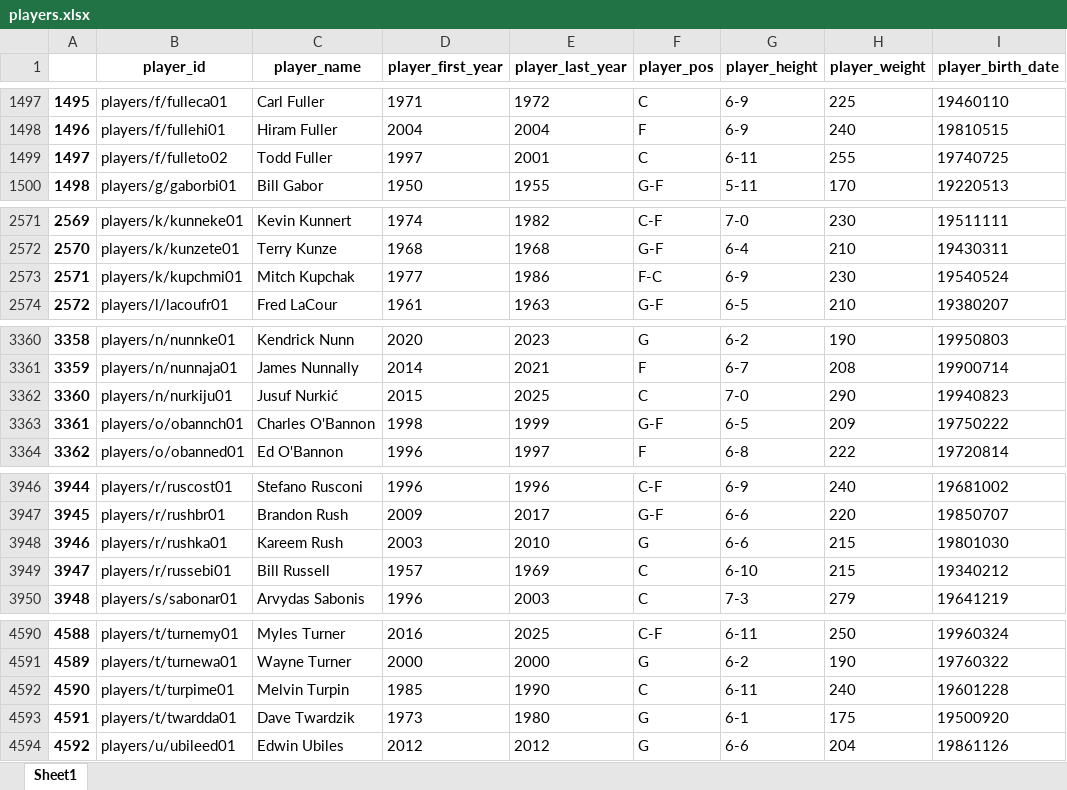
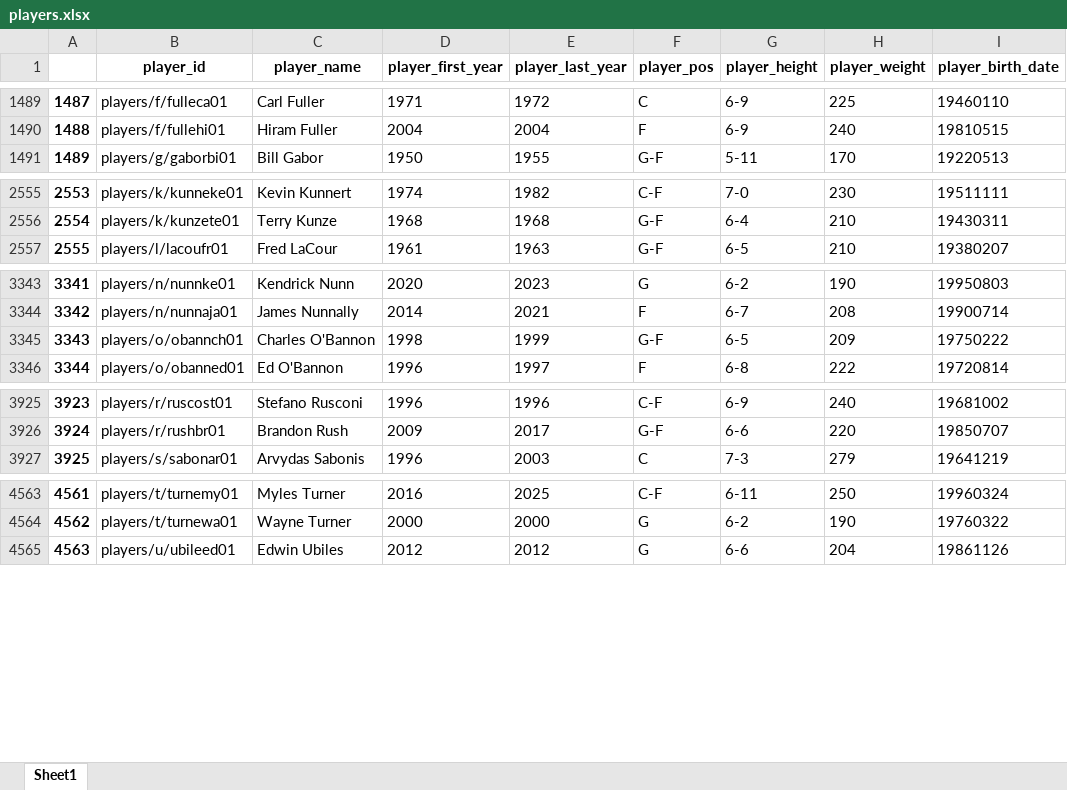
Before and after one commit to FDorj/nba-data-analysis, an Excel workbook: Raw_Data/players.xlsx, sheet Sheet1, drawn as a sheet; only a part is shown, gaps mark what is left out; values as stored, in another font and other column widths than the file's, no borders; the diff covers the shown part only; the diff names each change by its address in the sheet, - before the commit and + after, or states it on an @@ line.

```diff
--- a/Raw_Data/players.xlsx (sheet Sheet1)
+++ b/Raw_Data/players.xlsx (sheet Sheet1)
@@ column A renumbered from row 172 down @@
-row 1499: 1497 | players/f/fulleto02 | Todd Fuller | 1997 | 2001 | C | 6-11 | 255 | 19740725
-row 2573: 2571 | players/k/kupchmi01 | Mitch Kupchak | 1977 | 1986 | F-C | 6-9 | 230 | 19540524
-row 3362: 3360 | players/n/nurkiju01 | Jusuf Nurkić | 2015 | 2025 | C | 7-0 | 290 | 19940823
-row 3948: 3946 | players/r/rushka01 | Kareem Rush | 2003 | 2010 | G | 6-6 | 215 | 19801030
-row 3949: 3947 | players/r/russebi01 | Bill Russell | 1957 | 1969 | C | 6-10 | 215 | 19340212
-row 4592: 4590 | players/t/turpime01 | Melvin Turpin | 1985 | 1990 | C | 6-11 | 240 | 19601228
-row 4593: 4591 | players/t/twardda01 | Dave Twardzik | 1973 | 1980 | G | 6-1 | 175 | 19500920
```
Also changed, not shown: 26 removed rows elsewhere in this sheet, Raw_Data/award.xlsx, Raw_Data/player_trophy.xlsx, 3 other files.
